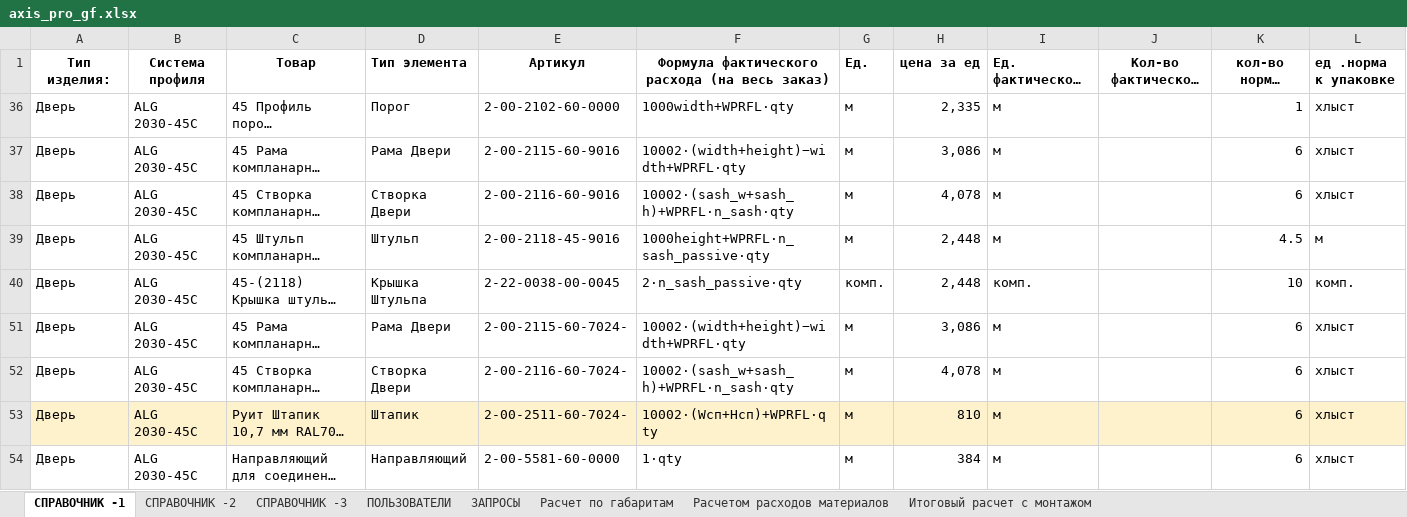
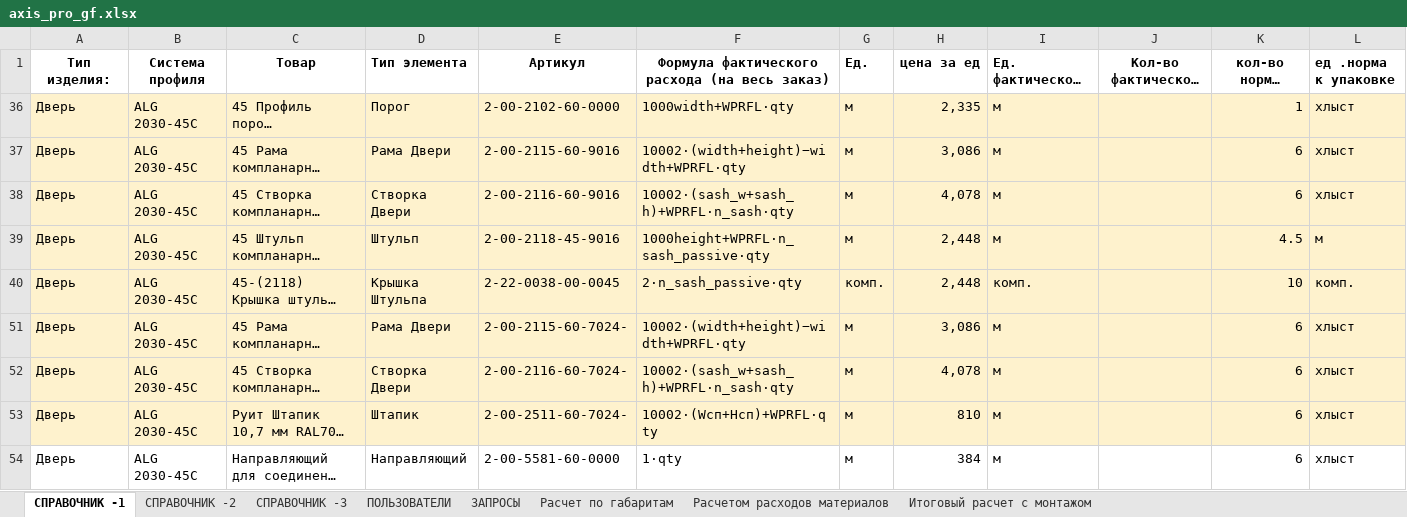
Before and after one commit to airiskanat-cloud/Axisappweb, an Excel workbook: axis_pro_gf.xlsx, sheet СПРАВОЧНИК -1, drawn as a sheet; only a part is shown; long unchanged cells end in …; values as stored, in another font and other column widths than the file's, no borders; the diff covers the shown part only; the diff names each change by its address in the sheet, - before the commit and + after, or states it on an @@ line.

```diff
--- a/axis_pro_gf.xlsx (sheet СПРАВОЧНИК -1)
+++ b/axis_pro_gf.xlsx (sheet СПРАВОЧНИК -1)
-A36:L40 fill: none
+A36:L40 fill: #FEF2CD
-A51:L52 fill: none
+A51:L52 fill: #FEF2CD
```
Also changed, not shown: cell formats elsewhere in this sheet, 1 other file.
